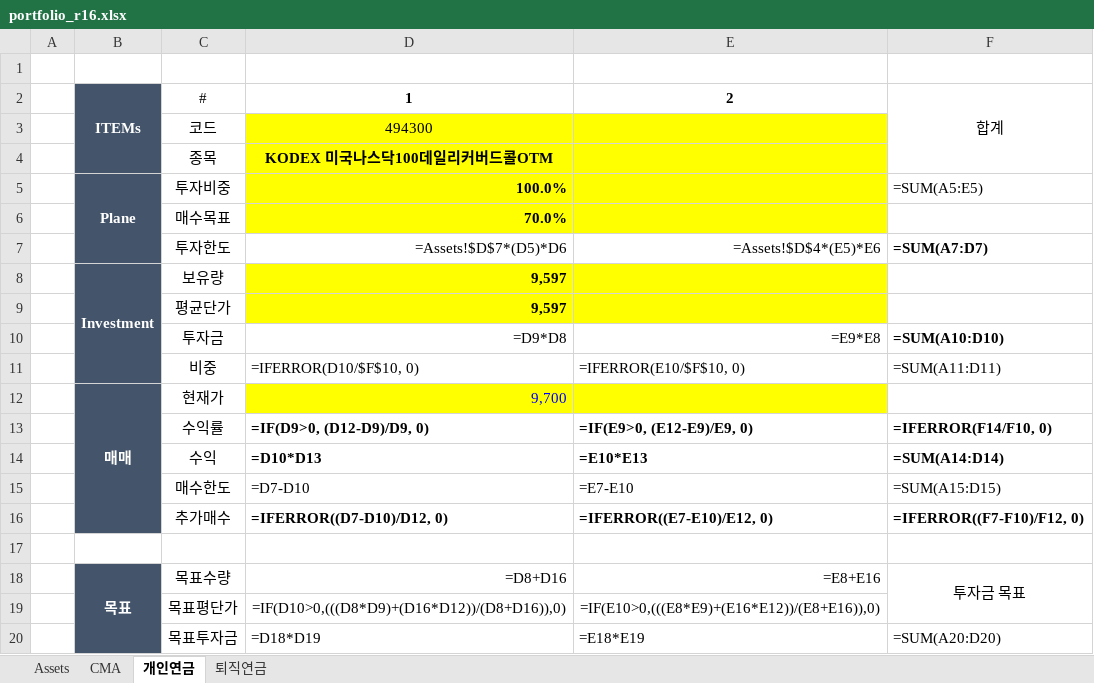
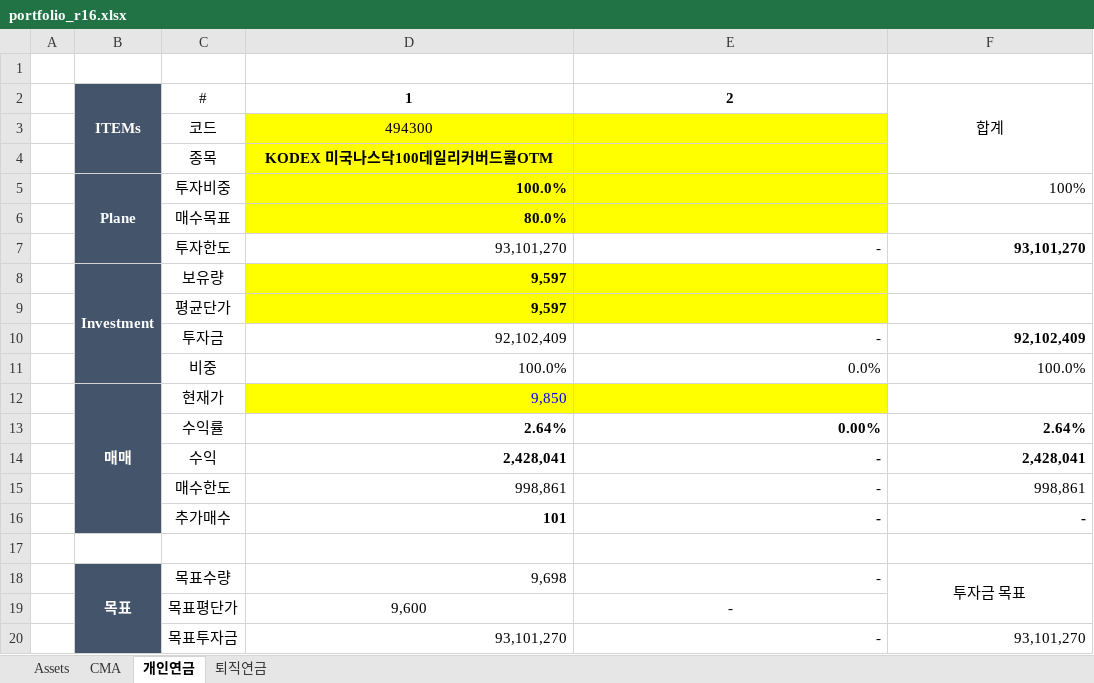
Before and after one commit to taeo91/pystocks, an Excel workbook: reports/portfolio_r16.xlsx, sheet 개인연금, drawn as a sheet; values as stored, in another font and other column widths than the file's, no borders; formulas without a stored value are shown as written; conditional formats not drawn; the diff names each change by its address in the sheet, - before the commit and + after, or states it on an @@ line.

```diff
--- a/reports/portfolio_r16.xlsx (sheet 개인연금)
+++ b/reports/portfolio_r16.xlsx (sheet 개인연금)
-F5: =SUM(A5:E5)
+F5: 100%
-D6: 70.0%
+D6: 80.0%
-D7: =Assets!$D$7*(D5)*D6
+D7: 93,101,270
-E7: =Assets!$D$4*(E5)*E6
+E7: -
-F7: =SUM(A7:D7)
+F7: 93,101,270
-D10: =D9*D8
+D10: 92,102,409
-E10: =E9*E8
+E10: -
-F10: =SUM(A10:D10)
+F10: 92,102,409
-D11: =IFERROR(D10/$F$10, 0)
+D11: 100.0%
-E11: =IFERROR(E10/$F$10, 0)
+E11: 0.0%
-F11: =SUM(A11:D11)
+F11: 100.0%
-D12: 9,700
+D12: 9,850
-D13: =IF(D9>0, (D12-D9)/D9, 0)
+D13: 2.64%
-E13: =IF(E9>0, (E12-E9)/E9, 0)
+E13: 0.00%
-F13: =IFERROR(F14/F10, 0)
+F13: 2.64%
-D14: =D10*D13
+D14: 2,428,041
-E14: =E10*E13
+E14: -
-F14: =SUM(A14:D14)
+F14: 2,428,041
-D15: =D7-D10
+D15: 998,861
-E15: =E7-E10
+E15: -
-F15: =SUM(A15:D15)
+F15: 998,861
-D16: =IFERROR((D7-D10)/D12, 0)
+D16: 101
-E16: =IFERROR((E7-E10)/E12, 0)
+E16: -
-F16: =IFERROR((F7-F10)/F12, 0)
+F16: -
-D18: =D8+D16
+D18: 9,698
-E18: =E8+E16
+E18: -
-D19: =IF(D10>0,(((D8*D9)+(D16*D12))/(D8+D16)),0)
+D19: 9,600
-E19: =IF(E10>0,(((E8*E9)+(E16*E12))/(E8+E16)),0)
+E19: -
-D20: =D18*D19
+D20: 93,101,270
-E20: =E18*E19
+E20: -
-F20: =SUM(A20:D20)
+F20: 93,101,270
```
Also changed, not shown: sheet CMA, sheet 퇴직연금, sheet Assets, reports/valuation_results_2026-04-11.xlsx, 5 other files.
